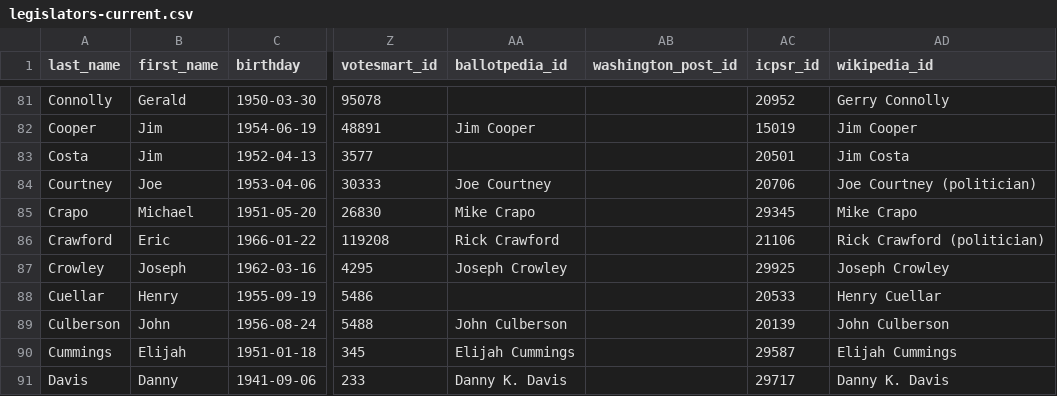
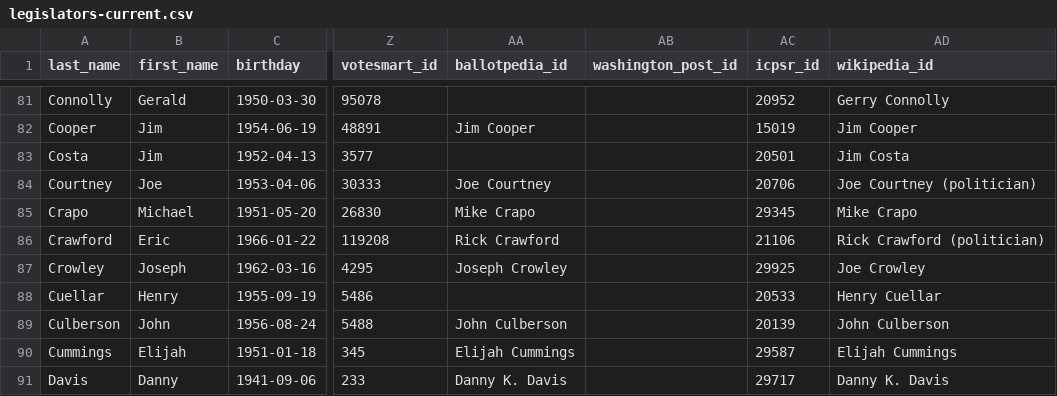
Before and after one commit to unitedstates/congress-legislators, a CSV file: legislators-current.csv, drawn as a sheet; only a part is shown, gaps mark what is left out; the diff covers the shown part only; the diff names each change by its address in the sheet, - before the commit and + after, or states it on an @@ line.

```diff
--- a/legislators-current.csv
+++ b/legislators-current.csv
-AD87 (wikipedia_id): Joseph Crowley
+AD87 (wikipedia_id): Joe Crowley
```
Also changed, not shown: 48 edited cells elsewhere in this file, legislators-district-offices.csv, 6 other files.
